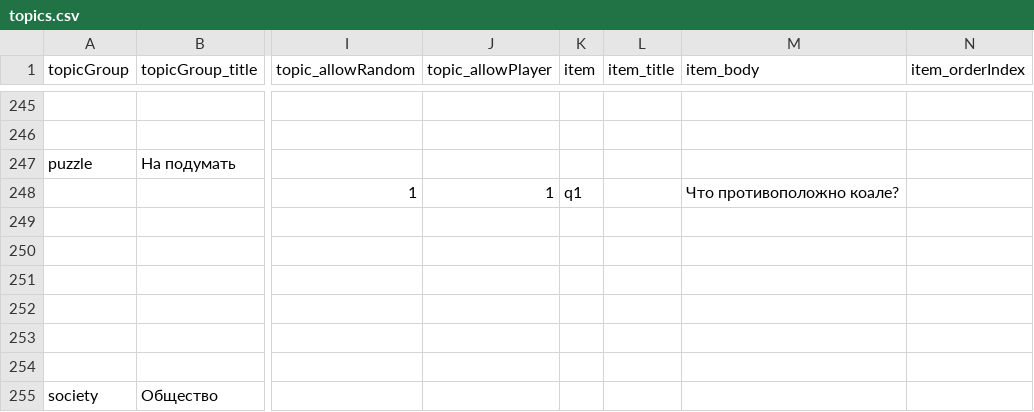
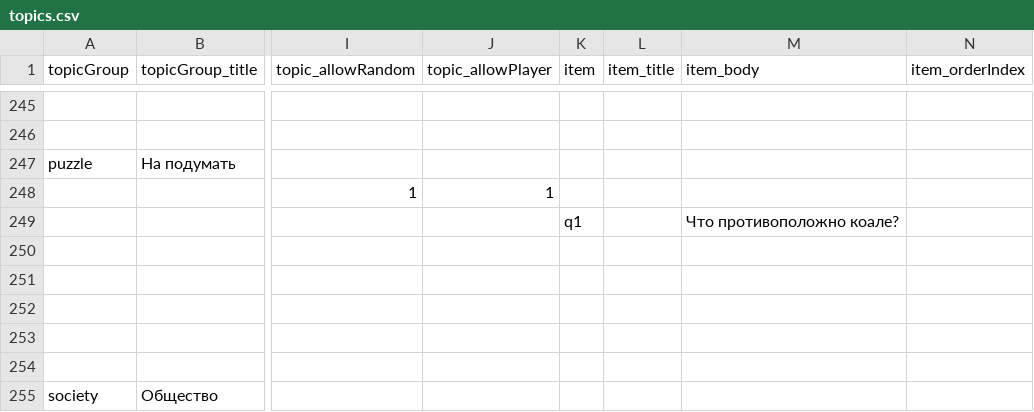
Before and after one commit to DanielTitkov/date_topics, a CSV file: data/topics.csv, drawn as a sheet; only a part is shown, gaps mark what is left out; rows hold the shown columns only; the diff names each change by its address in the sheet, - before the commit and + after, or states it on an @@ line.

```diff
--- a/data/topics.csv
+++ b/data/topics.csv
-K248 (item): q1
+K248 (item): (empty)
-M248 (item_body): Что противоположно коале?
+M248 (item_body): (empty)
-row 249: (empty)
+row 249:  |  |  |  | q1 |  | Что противоположно коале?
```
Also changed, not shown: 3 other files.
